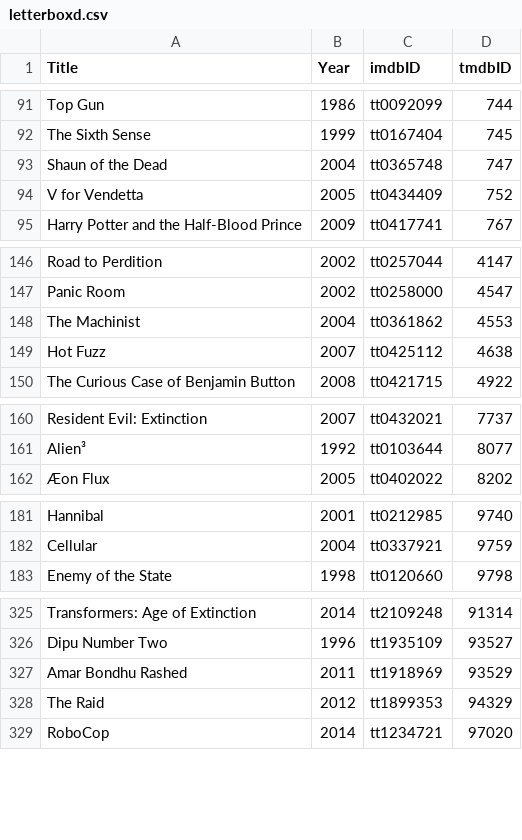
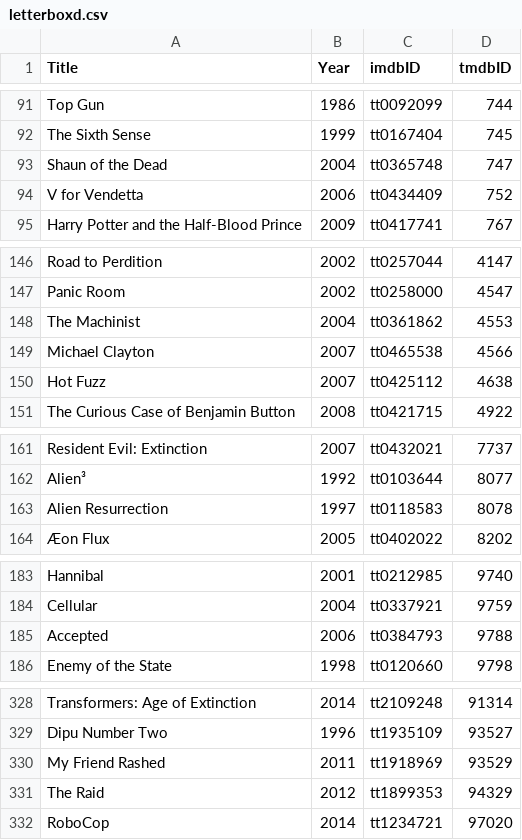
Before and after one commit to abusayed0206/actions, a CSV file: files/letterboxd.csv, drawn as a sheet; only a part is shown, gaps mark what is left out.

```diff
--- a/files/letterboxd.csv
+++ b/files/letterboxd.csv
@@ -93,3 +93,3 @@ The Sixth Sense,1999,tt0167404,745
 Shaun of the Dead,2004,tt0365748,747
-V for Vendetta,2005,tt0434409,752
+V for Vendetta,2006,tt0434409,752
 Harry Potter and the Half-Blood Prince,2009,tt0417741,767
@@ -148,2 +148,3 @@ Panic Room,2002,tt0258000,4547
 The Machinist,2004,tt0361862,4553
+Michael Clayton,2007,tt0465538,4566
 Hot Fuzz,2007,tt0425112,4638
@@ -161,2 +162,3 @@ Resident Evil: Extinction,2007,tt0432021,7737
 Alien³,1992,tt0103644,8077
+Alien Resurrection,1997,tt0118583,8078
 Æon Flux,2005,tt0402022,8202
@@ -182,2 +184,3 @@ Hannibal,2001,tt0212985,9740
 Cellular,2004,tt0337921,9759
+Accepted,2006,tt0384793,9788
 Enemy of the State,1998,tt0120660,9798
@@ -326,3 +329,3 @@ Transformers: Age of Extinction,2014,tt2109248,91314
 Dipu Number Two,1996,tt1935109,93527
-Amar Bondhu Rashed,2011,tt1918969,93529
+My Friend Rashed,2011,tt1918969,93529
 The Raid,2012,tt1899353,94329
```
Also changed, not shown: 1 other file.
